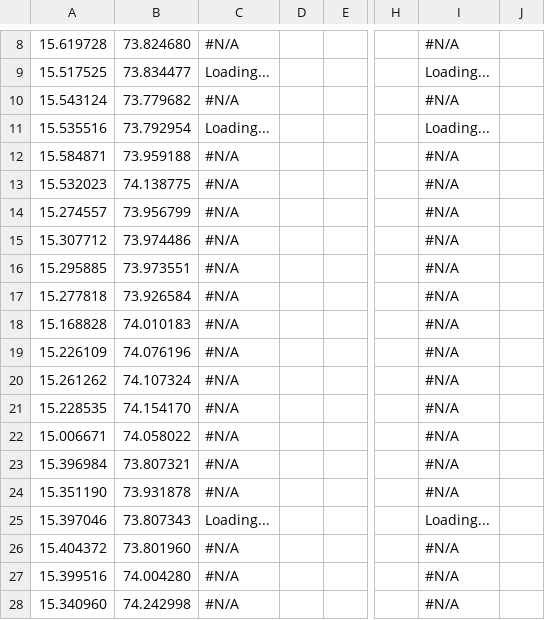
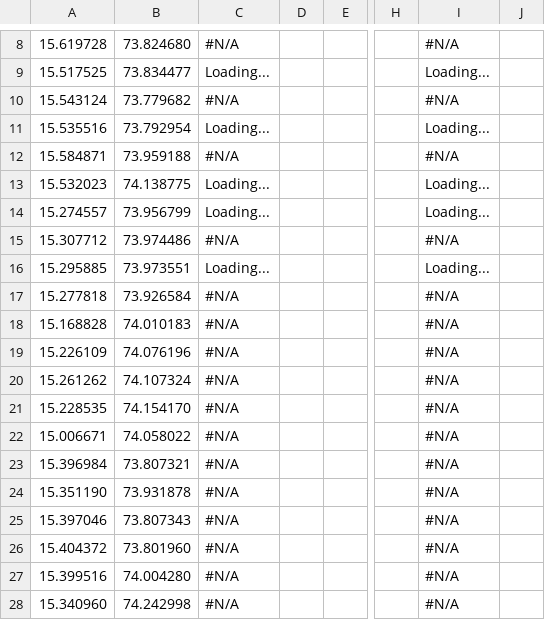
Before and after one commit to alansaviolobo/google-sheets-to-json-converter, a CSV file: data/Police-Stations.csv, drawn as a sheet; only a part is shown, gaps mark what is left out; the diff names each change by its address in the sheet, - before the commit and + after, or states it on an @@ line.

```diff
--- a/data/Police-Stations.csv
+++ b/data/Police-Stations.csv
-C13:C14: #N/A
+C13:C14: Loading...
-I13:I14: #N/A
+I13:I14: Loading...
-C16: #N/A
+C16: Loading...
-I16: #N/A
+I16: Loading...
-C25: Loading...
+C25: #N/A
-I25: Loading...
+I25: #N/A
```
Also changed, not shown: data/Dam-Levels.csv, 6 other files.
